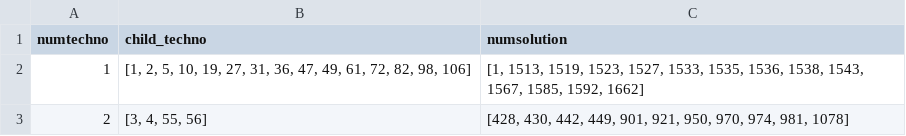
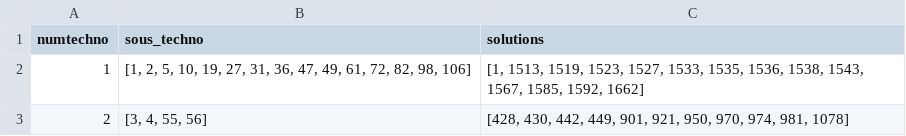
Before and after one commit to vyktron/databattle24, a CSV file: data/techno_solution.csv, drawn as a sheet; only a part is shown.

Commit message:
almost all extracted data

```diff
--- a/data/techno_solution.csv
+++ b/data/techno_solution.csv
@@ -1,2 +1,2 @@
-numtechno,child_techno,numsolution
+numtechno,sous_techno,solutions
 1,"[1, 2, 5, 10, 19, 27, 31, 36, 47, 49, 61, 72, 82, 98, 106]","[1, 1513, 1519, 1523, 1527, 1533, 1535, 1536, 1538, 1543, 1567, 1585, 1592, 1662]"
```
Also changed, not shown: 8 other files.
